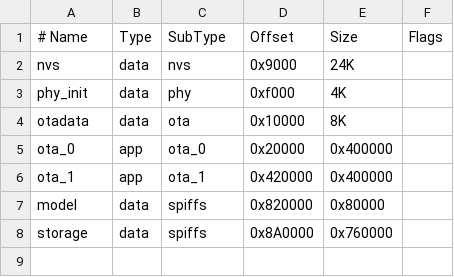
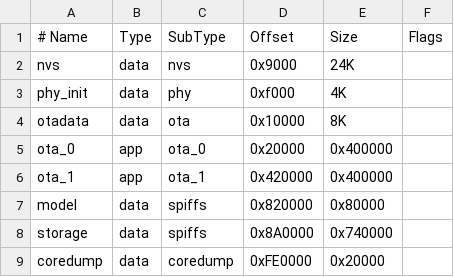
Before and after one commit to currygood/MusicPlaySyncSpeakers, a CSV file: Play_Master/partitions.csv, drawn as a sheet.

```diff
--- a/Play_Master/partitions.csv
+++ b/Play_Master/partitions.csv
@@ -7,2 +7,3 @@ ota_1,       app,  ota_1,     0x420000,  0x400000,
 model,       data, spiffs,    0x820000,  0x80000,
-storage,     data, spiffs,    0x8A0000,  0x760000,
+storage,     data, spiffs,    0x8A0000,  0x740000,
+coredump,    data, coredump,  0xFE0000,  0x20000,
```
Also changed, not shown: 11 other files.
